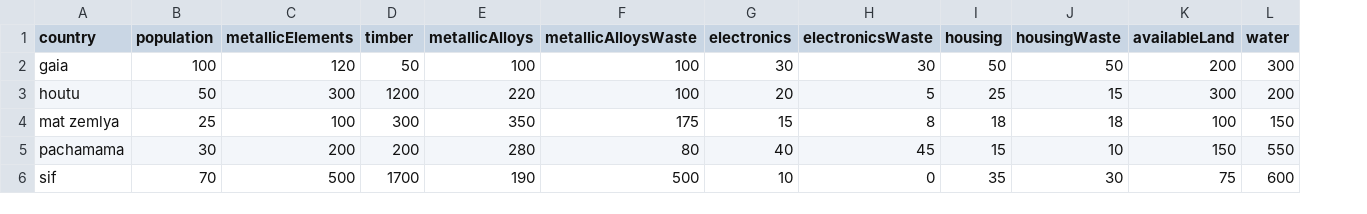
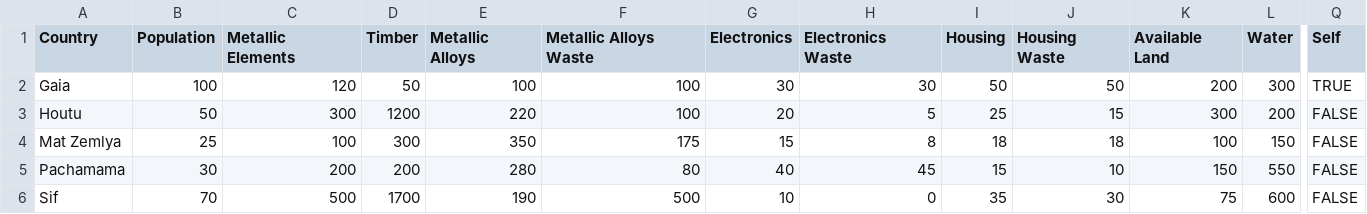
Before and after one commit to ldennington/ldennington-5260-ai-project, a CSV file: TradeGame/InputFiles/country-input.csv, drawn as a sheet; only a part is shown, gaps mark what is left out; removed rows and columns are numbered as before the commit, all else as after; the diff covers the shown part only; the diff names each change by its address in the sheet, - before the commit and + after, or states it on an @@ line.

```diff
--- a/TradeGame/InputFiles/country-input.csv
+++ b/TradeGame/InputFiles/country-input.csv
-column A (country), rows 2-6: gaia | houtu | mat zemlya | pachamama | sif
+column A (Country), rows 2-6: Gaia | Houtu | Mat Zemlya | Pachamama | Sif
+column Q (Self), rows 2-6: TRUE | FALSE | FALSE | FALSE | FALSE
-B1: population
+B1: Population
-C1: metallicElements
+C1: Metallic Elements
-D1: timber
+D1: Timber
-E1: metallicAlloys
+E1: Metallic Alloys
-F1: metallicAlloysWaste
+F1: Metallic Alloys Waste
-G1: electronics
+G1: Electronics
-H1: electronicsWaste
+H1: Electronics Waste
-I1: housing
+I1: Housing
-J1: housingWaste
+J1: Housing Waste
-K1: availableLand
+K1: Available Land
-L1: water
+L1: Water
```
Also changed, not shown: 4 edited cells elsewhere in this file, TradeGame/InputFiles/resource-input.csv, 20 other files.
